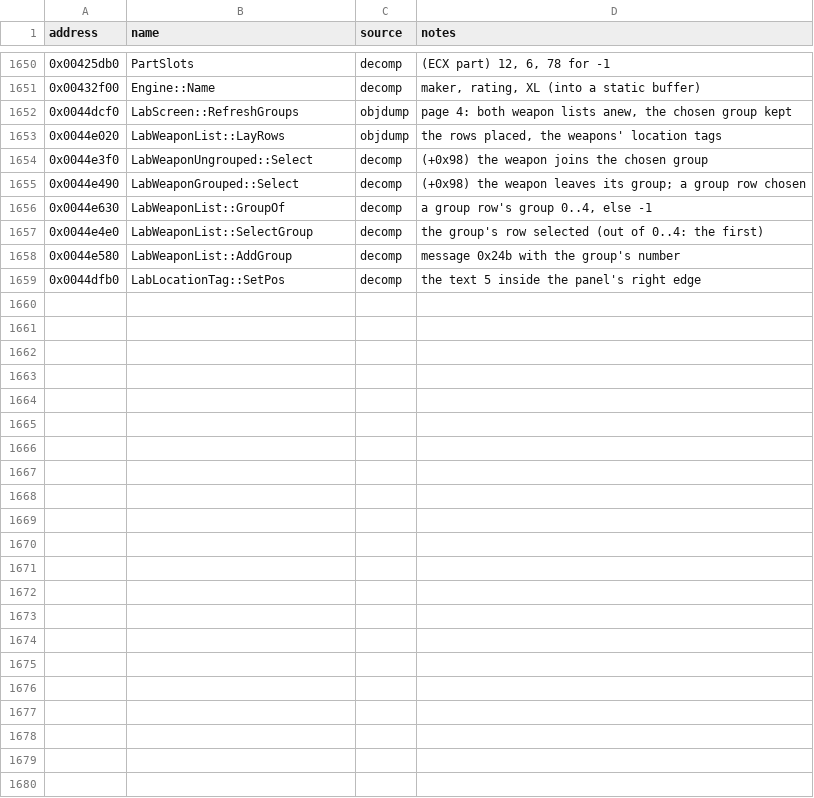
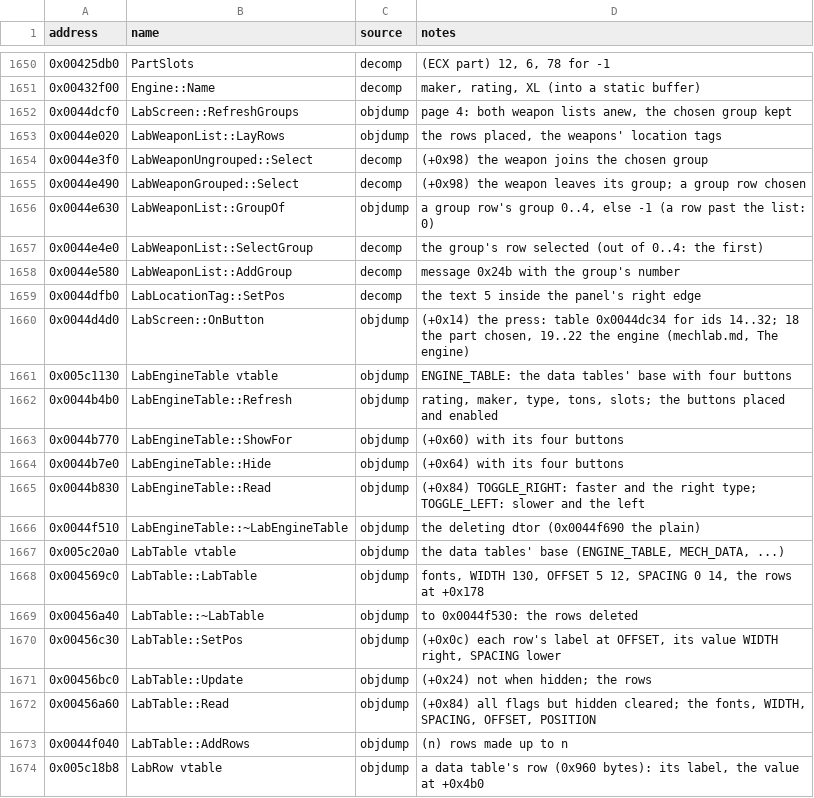
Before and after one commit to telltaleatheist/mw3-re, a CSV file: docs/symbols.csv, drawn as a sheet; only a part is shown, gaps mark what is left out; the diff covers the shown part only.

Commit message:
Lab 8a: ENGINE_TABLE and the engine presses are ported
The data tables' base (0x005c20a0: fonts, WIDTH, OFFSET, SPACING,
POSITION, the rows and their setters), ENGINE_TABLE (0x005c1130: the
refresh 0x0044b4b0, its four buttons) and the press's cases 18..22
(0x0044d4d0 with 0x0044dc80: the part chosen, faster, slower and the XL
type, with their refusals). test_lab_screen.py runs the exe's table and
presses (80/80; breaks 20 of 21), with a case for 0x0044e4e0's
out-of-range group. mechlab.md, discoveries, symbols.

```diff
--- a/docs/symbols.csv
+++ b/docs/symbols.csv
@@ -1655,3 +1655,3 @@ address,name,source,notes
 0x0044e490,LabWeaponGrouped::Select,decomp,"(+0x98) the weapon leaves its group; a group row chosen"
-0x0044e630,LabWeaponList::GroupOf,decomp,"a group row's group 0..4, else -1"
+0x0044e630,LabWeaponList::GroupOf,objdump,"a group row's group 0..4, else -1 (a row past the list: 0)"
 0x0044e4e0,LabWeaponList::SelectGroup,decomp,"the group's row selected (out of 0..4: the first)"
@@ -1659 +1659,16 @@ address,name,source,notes
 0x0044dfb0,LabLocationTag::SetPos,decomp,"the text 5 inside the panel's right edge"
+0x0044d4d0,LabScreen::OnButton,objdump,"(+0x14) the press: table 0x0044dc34 for ids 14..32; 18 the part chosen, 19..22 the engine (mechlab.md, The engine)"
+0x005c1130,LabEngineTable vtable,objdump,"ENGINE_TABLE: the data tables' base with four buttons"
+0x0044b4b0,LabEngineTable::Refresh,objdump,"rating, maker, type, tons, slots; the buttons placed and enabled"
+0x0044b770,LabEngineTable::ShowFor,objdump,"(+0x60) with its four buttons"
+0x0044b7e0,LabEngineTable::Hide,objdump,"(+0x64) with its four buttons"
+0x0044b830,LabEngineTable::Read,objdump,"(+0x84) TOGGLE_RIGHT: faster and the right type; TOGGLE_LEFT: slower and the left"
+0x0044f510,LabEngineTable::~LabEngineTable,objdump,"the deleting dtor (0x0044f690 the plain)"
+0x005c20a0,LabTable vtable,objdump,"the data tables' base (ENGINE_TABLE, MECH_DATA, ...)"
+0x004569c0,LabTable::LabTable,objdump,"fonts, WIDTH 130, OFFSET 5 12, SPACING 0 14, the rows at +0x178"
+0x00456a40,LabTable::~LabTable,objdump,"to 0x0044f530: the rows deleted"
+0x00456c30,LabTable::SetPos,objdump,"(+0x0c) each row's label at OFFSET, its value WIDTH right, SPACING lower"
+0x00456bc0,LabTable::Update,objdump,"(+0x24) not when hidden; the rows"
+0x00456a60,LabTable::Read,objdump,"(+0x84) all flags but hidden cleared; the fonts, WIDTH, SPACING, OFFSET, POSITION"
+0x0044f040,LabTable::AddRows,objdump,"(n) rows made up to n"
+0x005c18b8,LabRow vtable,objdump,"a data table's row (0x960 bytes): its label, the value at +0x4b0"
```
Also changed, not shown: 11 added rows elsewhere in this file, 14 other files.
